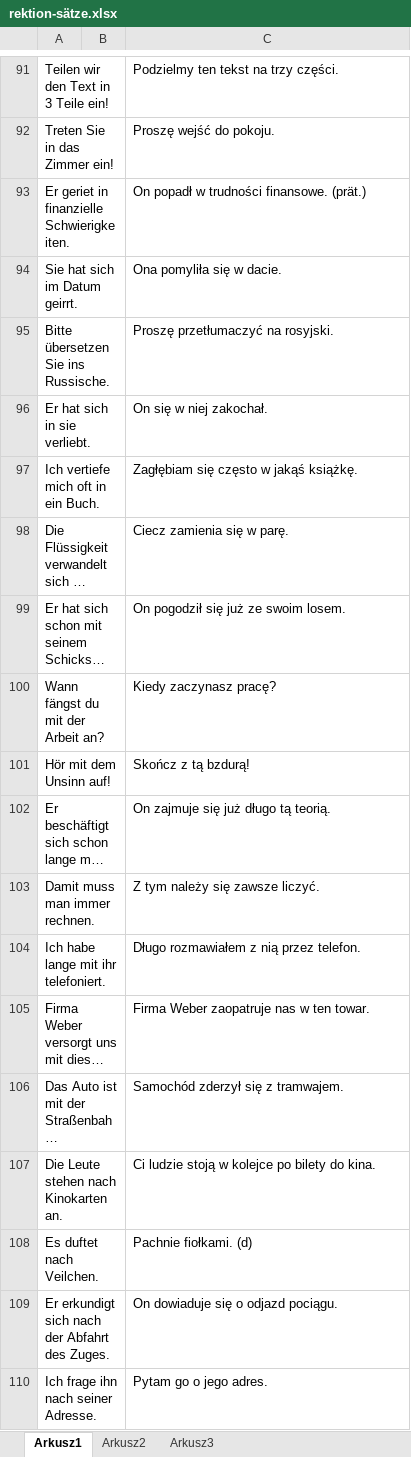
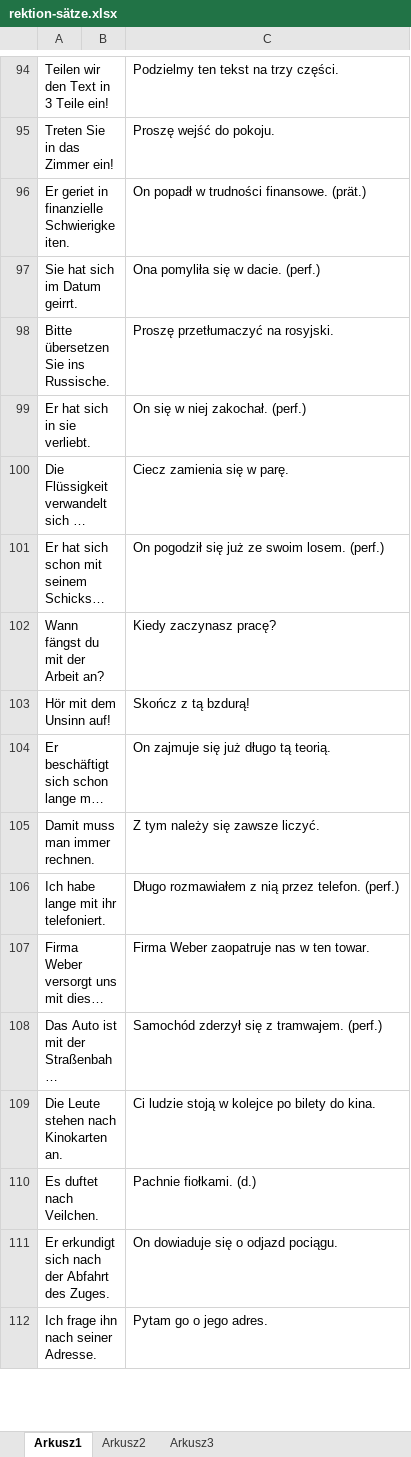
Before and after one commit to adrngrl/goethe, an Excel workbook: rektion/rektion-sätze.xlsx, sheet Arkusz1, drawn as a sheet; only a part is shown, gaps mark what is left out; long unchanged cells end in …; values as stored, in another font and other column widths than the file's, no borders; removed rows and columns are numbered as before the commit, all else as after; the diff covers the shown part only; the diff names each change by its address in the sheet, - before the commit and + after, or states it on an @@ line.

```diff
--- a/rektion/rektion-sätze.xlsx (sheet Arkusz1)
+++ b/rektion/rektion-sätze.xlsx (sheet Arkusz1)
-C97: Ona pomyliła się w dacie.
+C97: Ona pomyliła się w dacie. (perf.)
-C99: On się w niej zakochał.
+C99: On się w niej zakochał. (perf.)
-row 97: Ich vertiefe mich oft in ein Buch. |  | Zagłębiam się często w jakąś książkę.
-C101: On pogodził się już ze swoim losem.
+C101: On pogodził się już ze swoim losem. (perf.)
-C106: Długo rozmawiałem z nią przez telefon.
+C106: Długo rozmawiałem z nią przez telefon. (perf.)
-C108: Samochód zderzył się z tramwajem.
+C108: Samochód zderzył się z tramwajem. (perf.)
-C110: Pachnie fiołkami. (d)
+C110: Pachnie fiołkami. (d.)
```
Also changed, not shown: 72 added rows, 49 removed rows and 24 edited cells elsewhere in this sheet, rektion/rektion.xlsx, unr-verben/unr-verben.xlsx, 6 other files.
